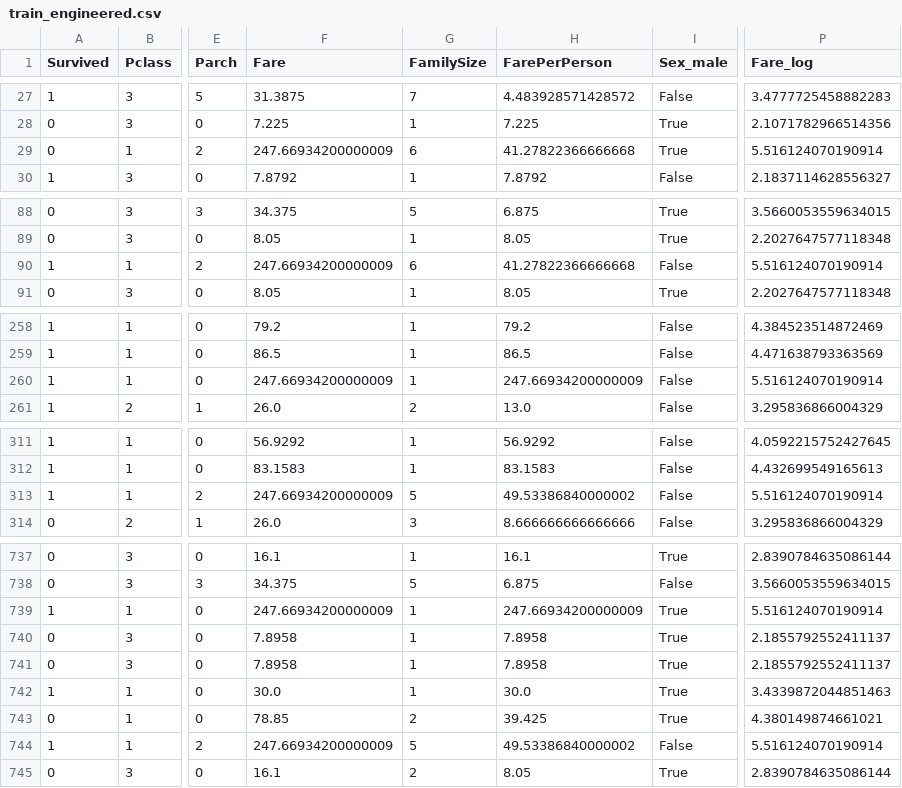
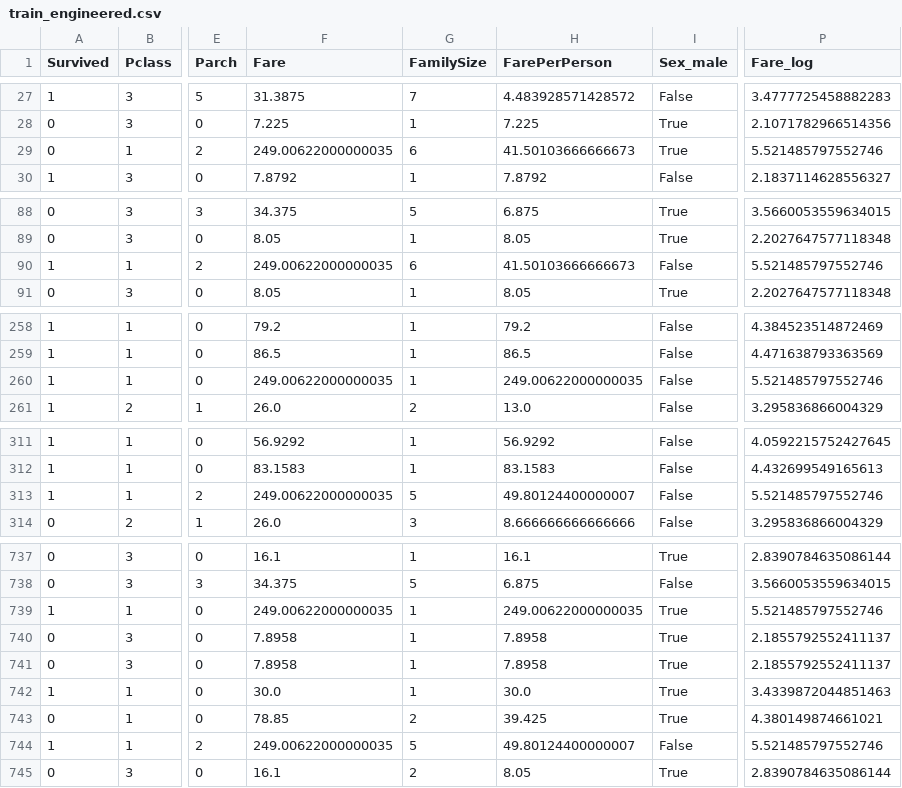
Before and after one commit to MorrisAmir/titanic_assignment, a CSV file: data/train_engineered.csv, drawn as a sheet; only a part is shown, gaps mark what is left out; the diff covers the shown part only; the diff names each change by its address in the sheet, - before the commit and + after, or states it on an @@ line.

```diff
--- a/data/train_engineered.csv
+++ b/data/train_engineered.csv
-F29 (Fare): 247.66934200000009
+F29 (Fare): 249.00622000000035
-H29 (FarePerPerson): 41.27822366666668
+H29 (FarePerPerson): 41.50103666666673
-P29 (Fare_log): 5.516124070190914
+P29 (Fare_log): 5.521485797552746
-F90 (Fare): 247.66934200000009
+F90 (Fare): 249.00622000000035
-H90 (FarePerPerson): 41.27822366666668
+H90 (FarePerPerson): 41.50103666666673
-P90 (Fare_log): 5.516124070190914
+P90 (Fare_log): 5.521485797552746
-F260 (Fare): 247.66934200000009
+F260 (Fare): 249.00622000000035
-H260 (FarePerPerson): 247.66934200000009
+H260 (FarePerPerson): 249.00622000000035
-P260 (Fare_log): 5.516124070190914
+P260 (Fare_log): 5.521485797552746
-F313 (Fare): 247.66934200000009
+F313 (Fare): 249.00622000000035
-H313 (FarePerPerson): 49.53386840000002
+H313 (FarePerPerson): 49.80124400000007
-P313 (Fare_log): 5.516124070190914
+P313 (Fare_log): 5.521485797552746
-F739 (Fare): 247.66934200000009
+F739 (Fare): 249.00622000000035
-H739 (FarePerPerson): 247.66934200000009
+H739 (FarePerPerson): 249.00622000000035
-P739 (Fare_log): 5.516124070190914
+P739 (Fare_log): 5.521485797552746
-F744 (Fare): 247.66934200000009
+F744 (Fare): 249.00622000000035
-H744 (FarePerPerson): 49.53386840000002
+H744 (FarePerPerson): 49.80124400000007
-P744 (Fare_log): 5.516124070190914
+P744 (Fare_log): 5.521485797552746
```
Also changed, not shown: 9 edited cells elsewhere in this file, data/train_cleaned.csv, 3 other files.
